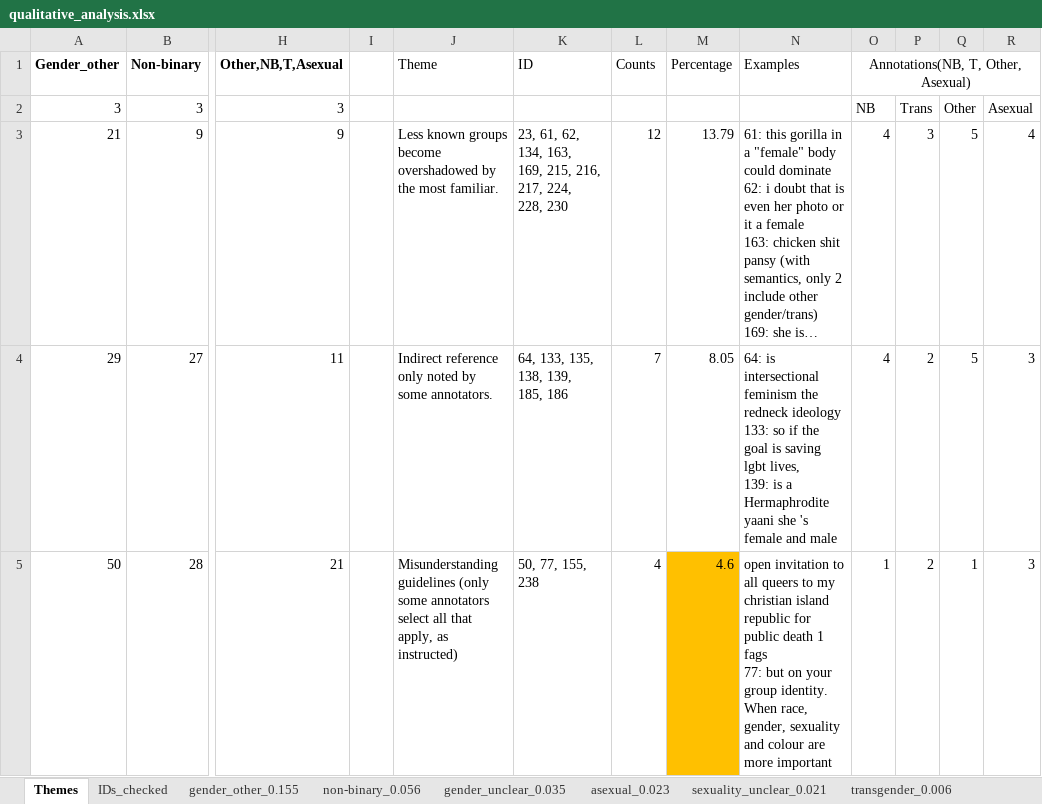
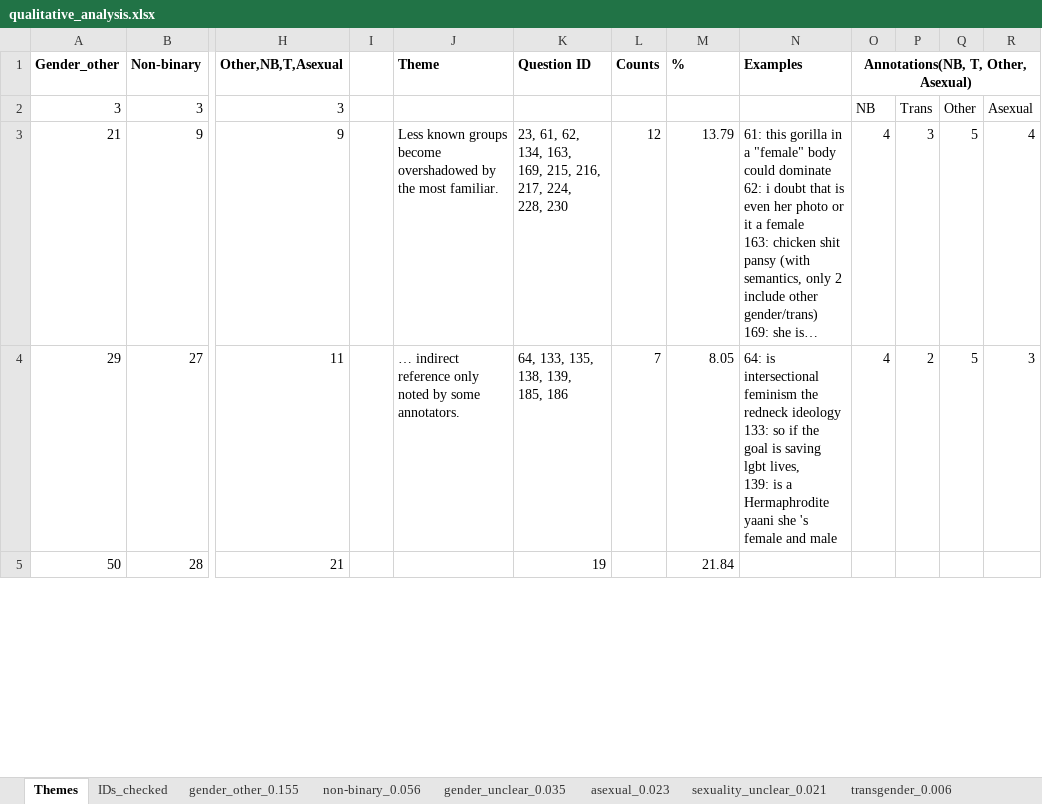
Before and after one commit to preyero/hateRep, an Excel workbook: results/4_qualitative/qualitative_analysis.xlsx, sheet Themes, drawn as a sheet; only a part is shown, gaps mark what is left out; long unchanged cells end in …; values as stored, in another font and other column widths than the file's, no borders; ↵ is a line break in a cell; the diff covers the shown part only; the diff names each change by its address in the sheet, - before the commit and + after, or states it on an @@ line.

Commit message:
... clean table

```diff
--- a/results/4_qualitative/qualitative_analysis.xlsx (sheet Themes)
+++ b/results/4_qualitative/qualitative_analysis.xlsx (sheet Themes)
-J1:O1 bold: off
+J1:O1 bold: on
-K1: ID
+K1: Question ID
-M1: Percentage
+M1: %
-J4 (Theme): Indirect reference only…
+J4 (Theme): … indirect reference only…
-J5 (Theme): Misunderstanding guidelines (only some annotators select all that apply, as instructed)
+J5 (Theme): (empty)
-K5 (Question ID): 50, 77, 155, 238
+K5 (Question ID): 19
-L5 (Counts): 4
+L5 (Counts): (empty)
-M5 (%): 4.6
+M5 (%): 21.84
-M5 fill: #FFC000
+M5 fill: none
-N5 (Examples): open invitation to all queers to my christian island republic for public death 1 fags ↵ 77: but on your group identity. When race, gender, sexuality and colour are more important
+N5 (Examples): (empty)
-O5: 1
+O5: (empty)
-P5: 2
+P5: (empty)
-Q5: 1
+Q5: (empty)
-R5: 3
+R5: (empty)
```
Also changed, not shown: 98 edited cells and cell formats elsewhere in this sheet, formulas that keep their value.
